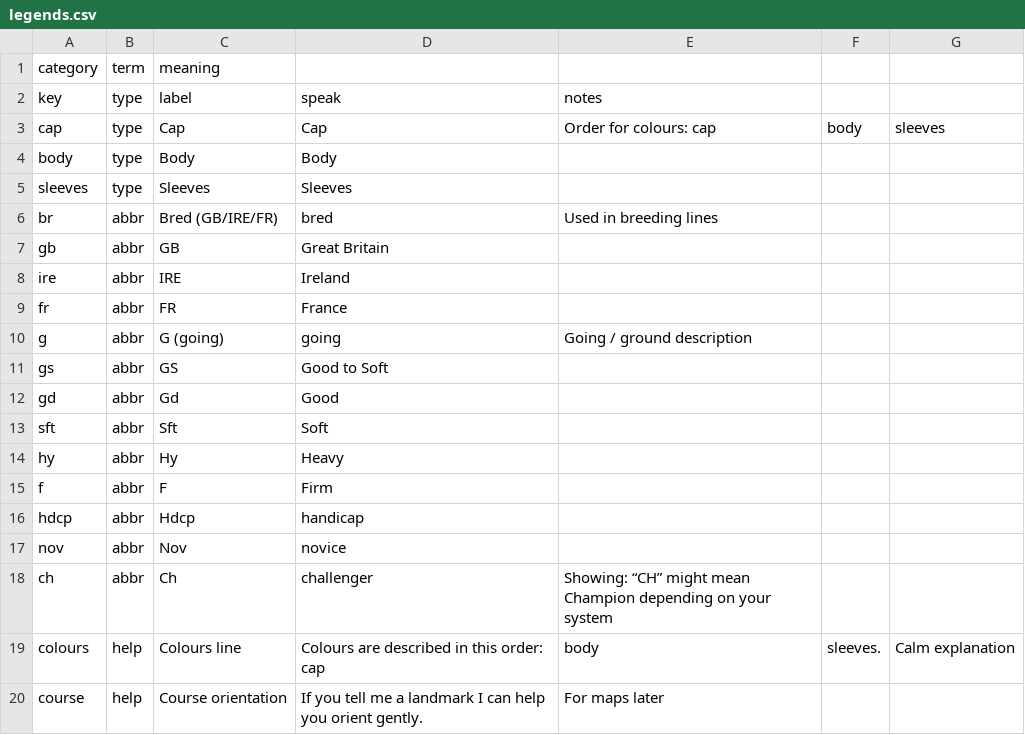
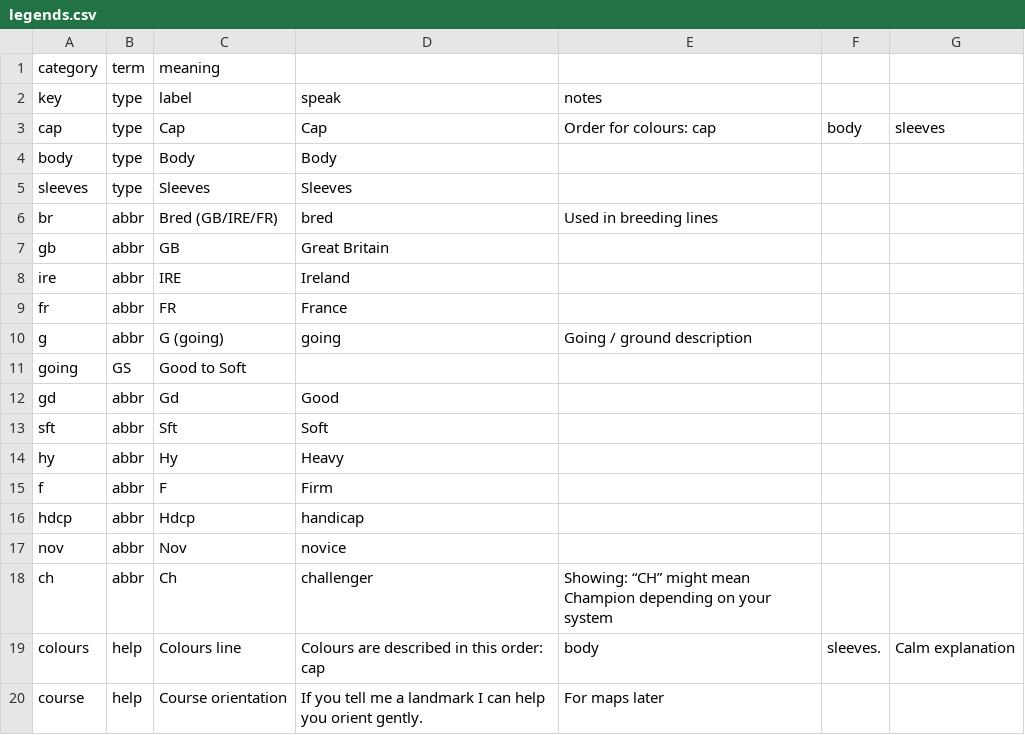
Before and after one commit to idexqr-ux/race-card, a CSV file: docs/legends.csv, drawn as a sheet.

Commit message:
Update legends.csv

```diff
--- a/docs/legends.csv
+++ b/docs/legends.csv
@@ -10,3 +10,3 @@ fr,abbr,FR,France,
 g,abbr,G (going),going,Going / ground description
-gs,abbr,GS,Good to Soft,
+going,GS,Good to Soft
 gd,abbr,Gd,Good,
```
